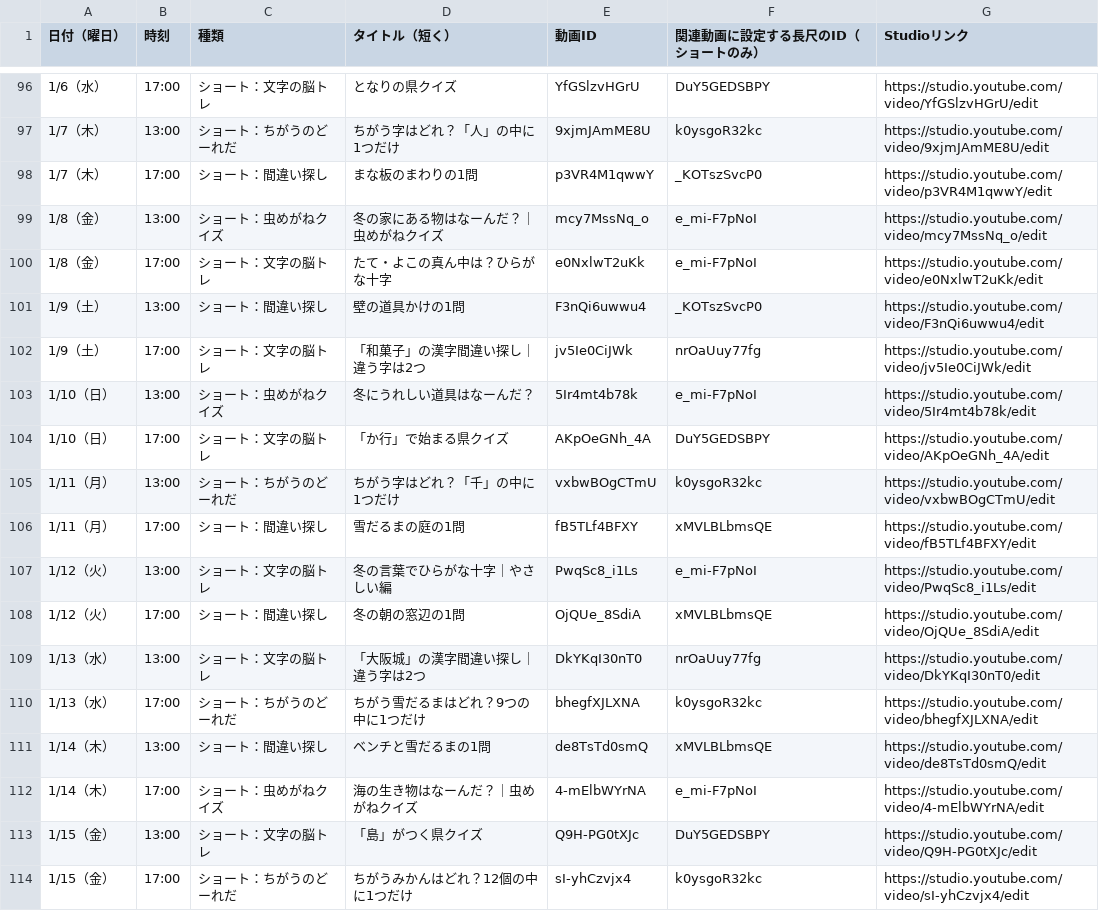
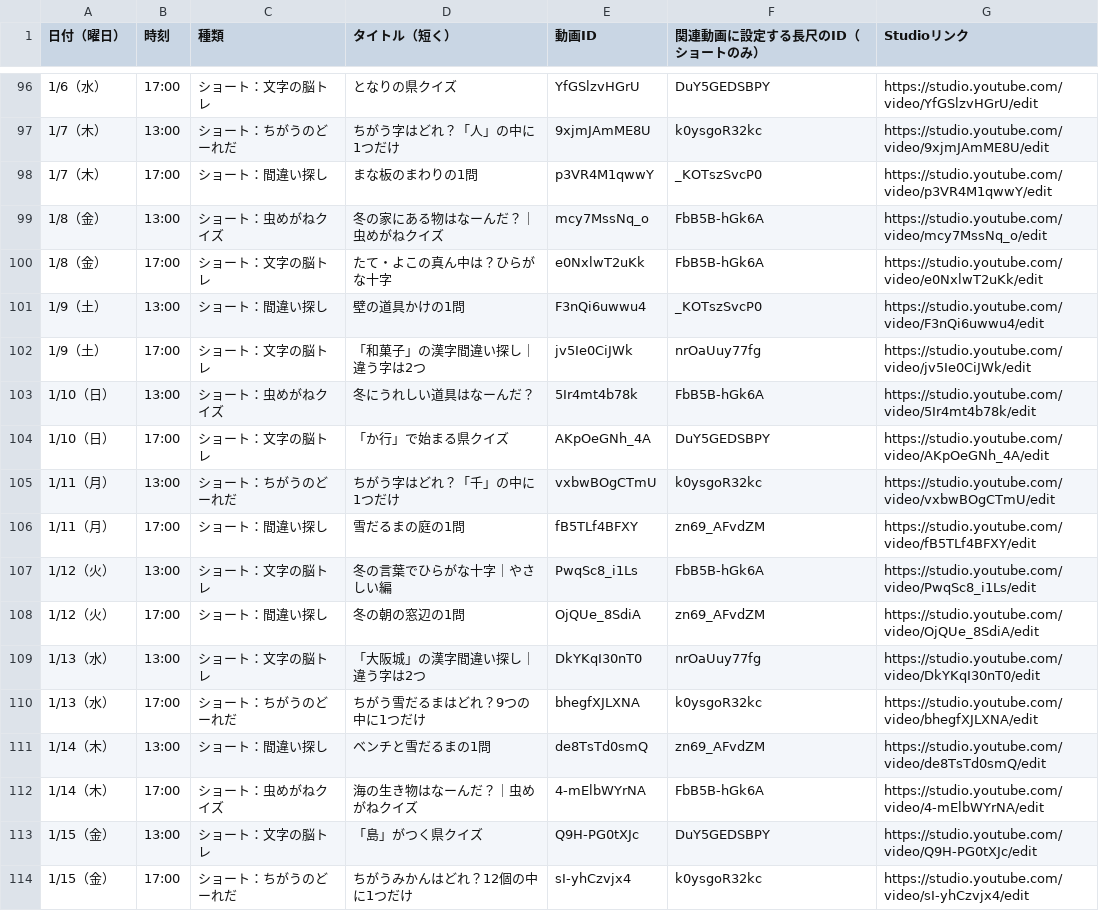
Before and after one commit to koyomi-noutore/koyomi-company, a CSV file: departments/analytics/schedule/2026-11-27_bulk.csv, drawn as a sheet; only a part is shown, gaps mark what is left out; the diff covers the shown part only.

```diff
--- a/departments/analytics/schedule/2026-11-27_bulk.csv
+++ b/departments/analytics/schedule/2026-11-27_bulk.csv
@@ -98,16 +98,16 @@
 1/7（木）,17:00,ショート：間違い探し,まな板のまわりの1問,p3VR4M1qwwY,_KOTszSvcP0,https://studio.youtube.com/video/p3VR4M1qwwY/edit
-1/8（金）,13:00,ショート：虫めがねクイズ,冬の家にある物はなーんだ？｜虫めがねクイズ,mcy7MssNq_o,e_mi-F7pNoI,https://studio.youtube.com/video/mcy7MssNq_o/edit
-1/8（金）,17:00,ショート：文字の脳トレ,たて・よこの真ん中は？ひらがな十字,e0NxlwT2uKk,e_mi-F7pNoI,https://studio.youtube.com/video/e0NxlwT2uKk/edit
+1/8（金）,13:00,ショート：虫めがねクイズ,冬の家にある物はなーんだ？｜虫めがねクイズ,mcy7MssNq_o,FbB5B-hGk6A,https://studio.youtube.com/video/mcy7MssNq_o/edit
+1/8（金）,17:00,ショート：文字の脳トレ,たて・よこの真ん中は？ひらがな十字,e0NxlwT2uKk,FbB5B-hGk6A,https://studio.youtube.com/video/e0NxlwT2uKk/edit
 1/9（土）,13:00,ショート：間違い探し,壁の道具かけの1問,F3nQi6uwwu4,_KOTszSvcP0,https://studio.youtube.com/video/F3nQi6uwwu4/edit
 1/9（土）,17:00,ショート：文字の脳トレ,「和菓子」の漢字間違い探し｜違う字は2つ,jv5Ie0CiJWk,nrOaUuy77fg,https://studio.youtube.com/video/jv5Ie0CiJWk/edit
-1/10（日）,13:00,ショート：虫めがねクイズ,冬にうれしい道具はなーんだ？,5Ir4mt4b78k,e_mi-F7pNoI,https://studio.youtube.com/video/5Ir4mt4b78k/edit
+1/10（日）,13:00,ショート：虫めがねクイズ,冬にうれしい道具はなーんだ？,5Ir4mt4b78k,FbB5B-hGk6A,https://studio.youtube.com/video/5Ir4mt4b78k/edit
 1/10（日）,17:00,ショート：文字の脳トレ,「か行」で始まる県クイズ,AKpOeGNh_4A,DuY5GEDSBPY,https://studio.youtube.com/video/AKpOeGNh_4A/edit
 1/11（月）,13:00,ショート：ちがうのどーれだ,ちがう字はどれ？「千」の中に1つだけ,vxbwBOgCTmU,k0ysgoR32kc,https://studio.youtube.com/video/vxbwBOgCTmU/edit
-1/11（月）,17:00,ショート：間違い探し,雪だるまの庭の1問,fB5TLf4BFXY,xMVLBLbmsQE,https://studio.youtube.com/video/fB5TLf4BFXY/edit
-1/12（火）,13:00,ショート：文字の脳トレ,冬の言葉でひらがな十字｜やさしい編,PwqSc8_i1Ls,e_mi-F7pNoI,https://studio.youtube.com/video/PwqSc8_i1Ls/edit
-1/12（火）,17:00,ショート：間違い探し,冬の朝の窓辺の1問,OjQUe_8SdiA,xMVLBLbmsQE,https://studio.youtube.com/video/OjQUe_8SdiA/edit
+1/11（月）,17:00,ショート：間違い探し,雪だるまの庭の1問,fB5TLf4BFXY,zn69_AFvdZM,https://studio.youtube.com/video/fB5TLf4BFXY/edit
+1/12（火）,13:00,ショート：文字の脳トレ,冬の言葉でひらがな十字｜やさしい編,PwqSc8_i1Ls,FbB5B-hGk6A,https://studio.youtube.com/video/PwqSc8_i1Ls/edit
+1/12（火）,17:00,ショート：間違い探し,冬の朝の窓辺の1問,OjQUe_8SdiA,zn69_AFvdZM,https://studio.youtube.com/video/OjQUe_8SdiA/edit
 1/13（水）,13:00,ショート：文字の脳トレ,「大阪城」の漢字間違い探し｜違う字は2つ,DkYKqI30nT0,nrOaUuy77fg,https://studio.youtube.com/video/DkYKqI30nT0/edit
 1/13（水）,17:00,ショート：ちがうのどーれだ,ちがう雪だるまはどれ？9つの中に1つだけ,bhegfXJLXNA,k0ysgoR32kc,https://studio.youtube.com/video/bhegfXJLXNA/edit
-1/14（木）,13:00,ショート：間違い探し,ベンチと雪だるまの1問,de8TsTd0smQ,xMVLBLbmsQE,https://studio.youtube.com/video/de8TsTd0smQ/edit
-1/14（木）,17:00,ショート：虫めがねクイズ,海の生き物はなーんだ？｜虫めがねクイズ,4-mElbWYrNA,e_mi-F7pNoI,https://studio.youtube.com/video/4-mElbWYrNA/edit
+1/14（木）,13:00,ショート：間違い探し,ベンチと雪だるまの1問,de8TsTd0smQ,zn69_AFvdZM,https://studio.youtube.com/video/de8TsTd0smQ/edit
+1/14（木）,17:00,ショート：虫めがねクイズ,海の生き物はなーんだ？｜虫めがねクイズ,4-mElbWYrNA,FbB5B-hGk6A,https://studio.youtube.com/video/4-mElbWYrNA/edit
 1/15（金）,13:00,ショート：文字の脳トレ,「島」がつく県クイズ,Q9H-PG0tXJc,DuY5GEDSBPY,https://studio.youtube.com/video/Q9H-PG0tXJc/edit
```
Also changed, not shown: 28 edited cells elsewhere in this file, 4 other files.
